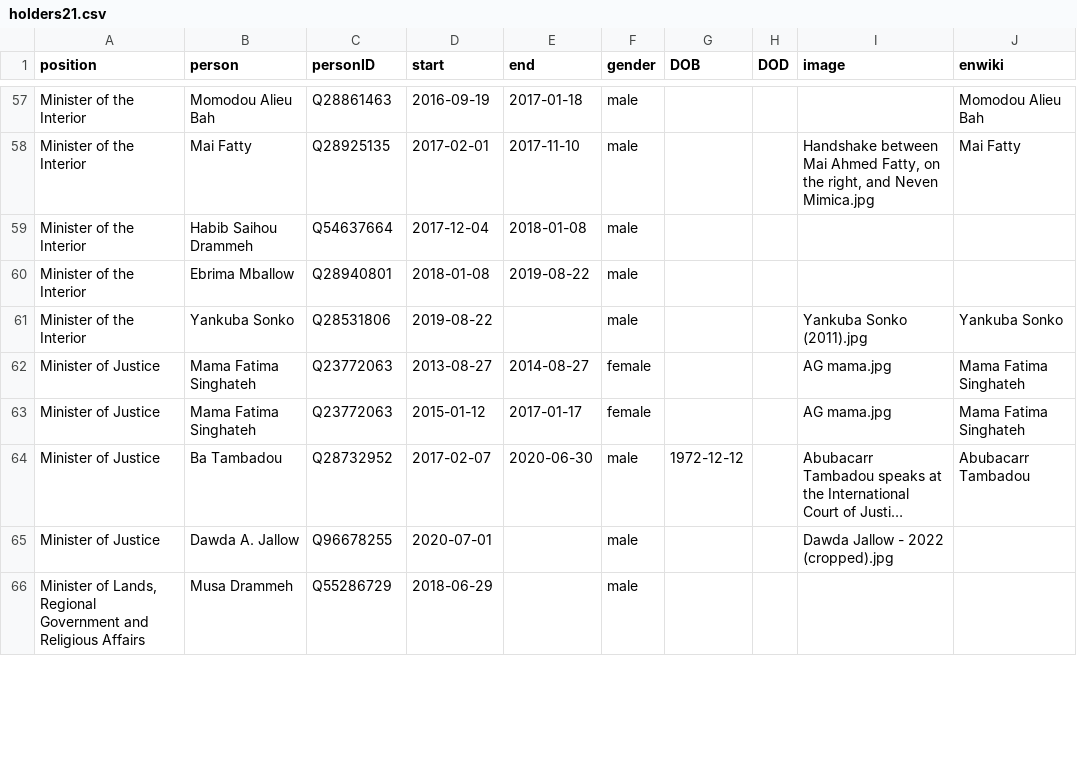
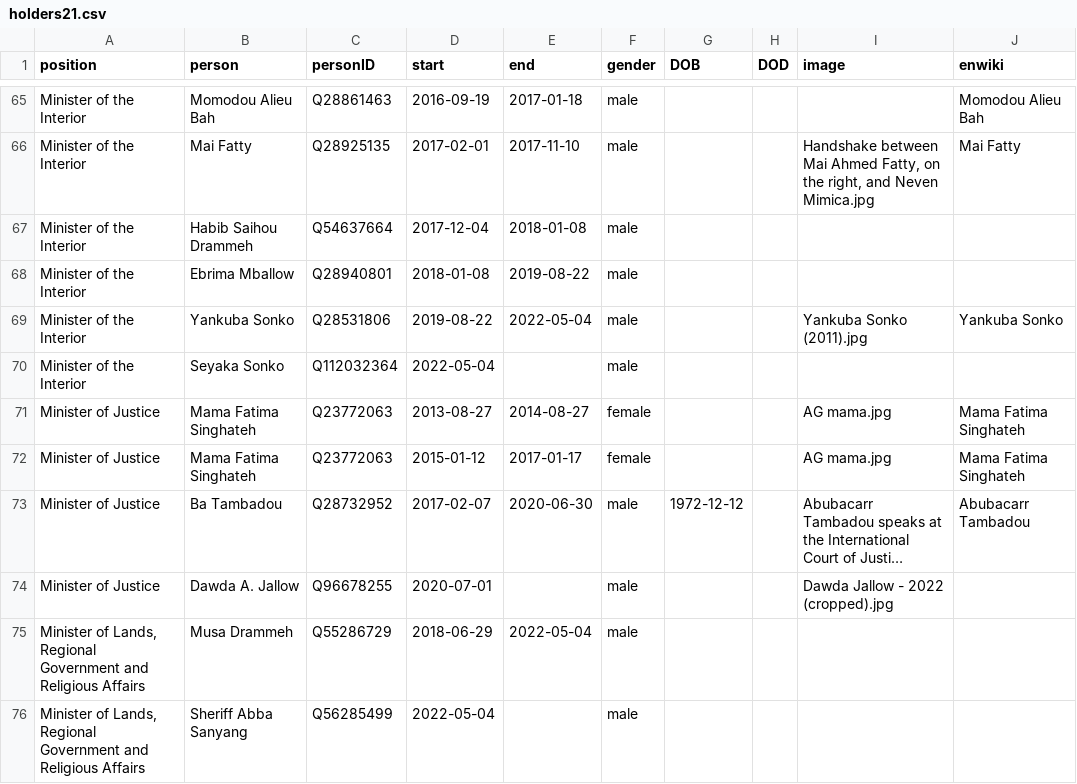
Before and after one commit to every-politician-scrapers/gambia-ministers, a CSV file: html/holders21.csv, drawn as a sheet; only a part is shown, gaps mark what is left out; long unchanged cells end in …; addresses are those after the commit; the diff covers the shown part only; the diff names each change by its address in the sheet, - before the commit and + after, or states it on an @@ line.

```diff
--- a/html/holders21.csv
+++ b/html/holders21.csv
-E69 (end): (empty)
+E69 (end): 2022-05-04
+row 70: Minister of the Interior | Seyaka Sonko | Q112032364 | 2022-05-04 |  | male
-E75 (end): (empty)
+E75 (end): 2022-05-04
+row 76: Minister of Lands, Regional Government and Religious Affairs | Sheriff Abba Sanyang | Q56285499 | 2022-05-04 |  | male
```
Also changed, not shown: 11 added rows and 10 edited cells elsewhere in this file, html/bio.csv, html/current.csv, 3 other files.
